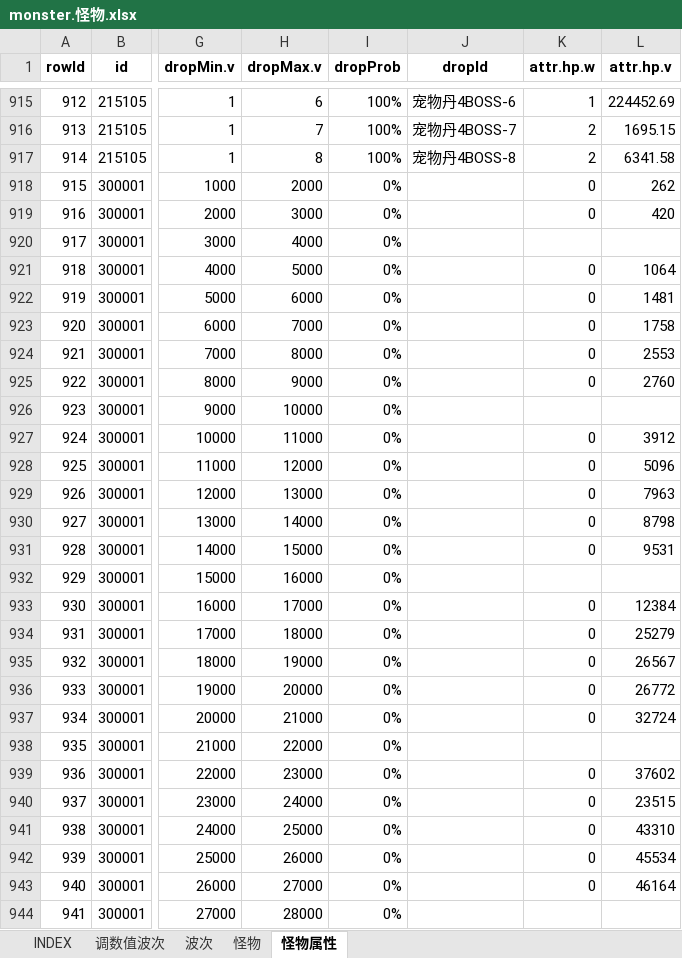
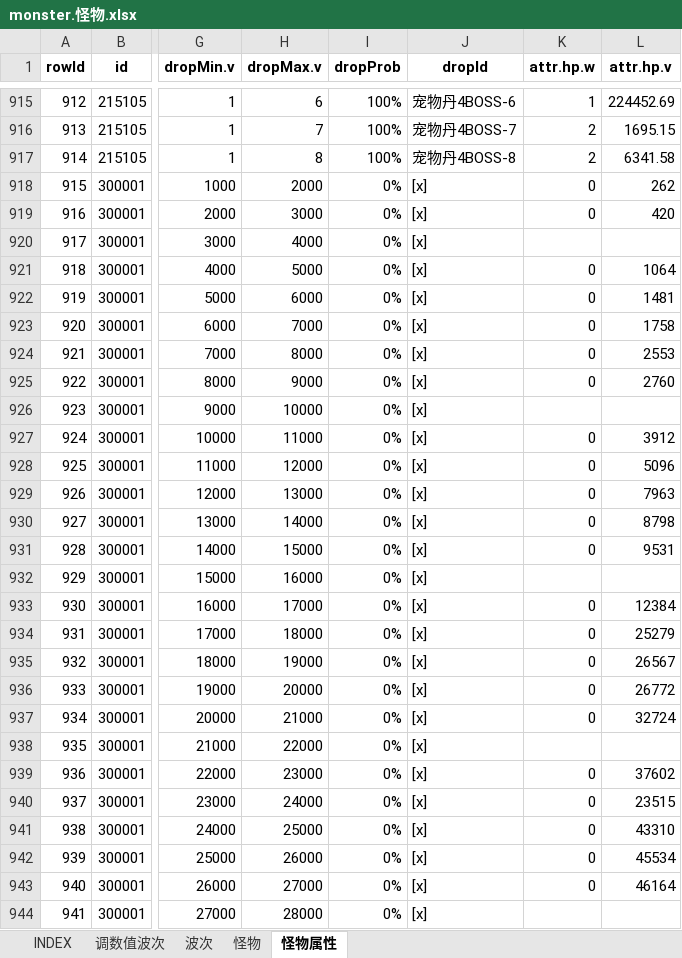
Before and after one commit to hataksumo/UIDesigner, an Excel workbook: Excel/monster.怪物.xlsx, sheet 怪物属性, drawn as a sheet; only a part is shown, gaps mark what is left out; values as stored, in another font and other column widths than the file's, no borders; the diff covers the shown part only; the diff names each change by its address in the sheet, - before the commit and + after, or states it on an @@ line.

```diff
--- a/Excel/monster.怪物.xlsx (sheet 怪物属性)
+++ b/Excel/monster.怪物.xlsx (sheet 怪物属性)
-J918:J944 (dropId): (empty)
+J918:J944 (dropId): [x]
```
Also changed, not shown: 801 edited cells elsewhere in this sheet, Excel/chapter.章节关卡.xlsx, Excel/towerup.通天塔.xlsx.
